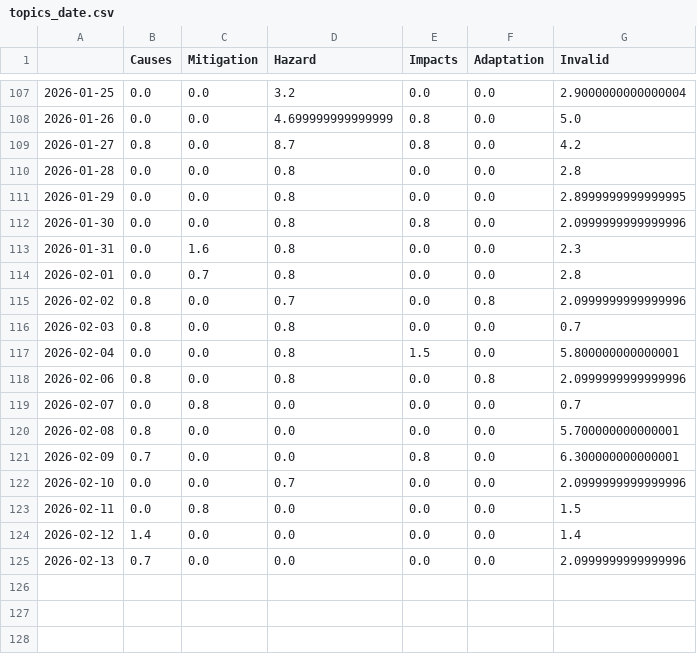
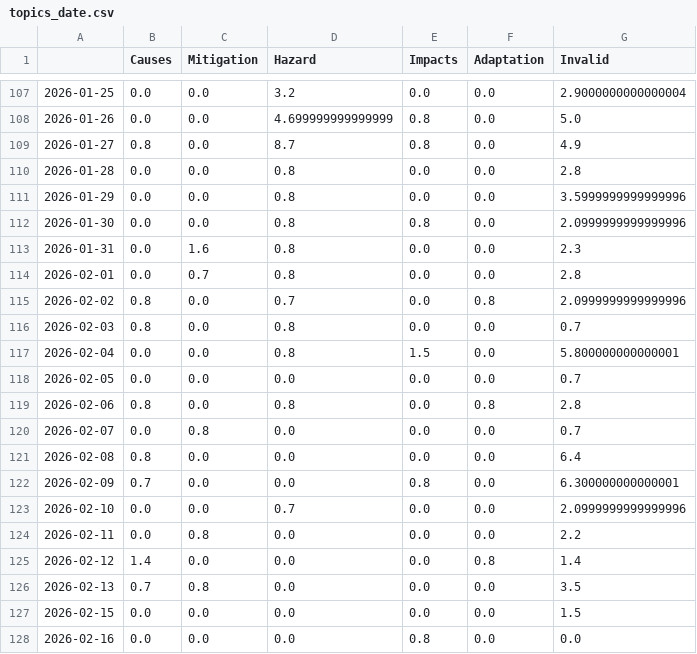
Before and after one commit to magaliekathrin-news/HeatIsComing, a CSV file: csv/topics_date.csv, drawn as a sheet; only a part is shown, gaps mark what is left out.

```diff
--- a/csv/topics_date.csv
+++ b/csv/topics_date.csv
@@ -108,5 +108,5 @@
 2026-01-26,0.0,0.0,4.699999999999999,0.8,0.0,5.0
-2026-01-27,0.8,0.0,8.7,0.8,0.0,4.2
+2026-01-27,0.8,0.0,8.7,0.8,0.0,4.9
 2026-01-28,0.0,0.0,0.8,0.0,0.0,2.8
-2026-01-29,0.0,0.0,0.8,0.0,0.0,2.8999999999999995
+2026-01-29,0.0,0.0,0.8,0.0,0.0,3.5999999999999996
 2026-01-30,0.0,0.0,0.8,0.8,0.0,2.0999999999999996
@@ -117,9 +117,12 @@
 2026-02-04,0.0,0.0,0.8,1.5,0.0,5.800000000000001
-2026-02-06,0.8,0.0,0.8,0.0,0.8,2.0999999999999996
+2026-02-05,0.0,0.0,0.0,0.0,0.0,0.7
+2026-02-06,0.8,0.0,0.8,0.0,0.8,2.8
 2026-02-07,0.0,0.8,0.0,0.0,0.0,0.7
-2026-02-08,0.8,0.0,0.0,0.0,0.0,5.700000000000001
+2026-02-08,0.8,0.0,0.0,0.0,0.0,6.4
 2026-02-09,0.7,0.0,0.0,0.8,0.0,6.300000000000001
 2026-02-10,0.0,0.0,0.7,0.0,0.0,2.0999999999999996
-2026-02-11,0.0,0.8,0.0,0.0,0.0,1.5
-2026-02-12,1.4,0.0,0.0,0.0,0.0,1.4
-2026-02-13,0.7,0.0,0.0,0.0,0.0,2.0999999999999996
+2026-02-11,0.0,0.8,0.0,0.0,0.0,2.2
+2026-02-12,1.4,0.0,0.0,0.0,0.8,1.4
+2026-02-13,0.7,0.8,0.0,0.0,0.0,3.5
+2026-02-15,0.0,0.0,0.0,0.0,0.0,1.5
+2026-02-16,0.0,0.0,0.0,0.8,0.0,0.0
```
Also changed, not shown: 8 other files.
